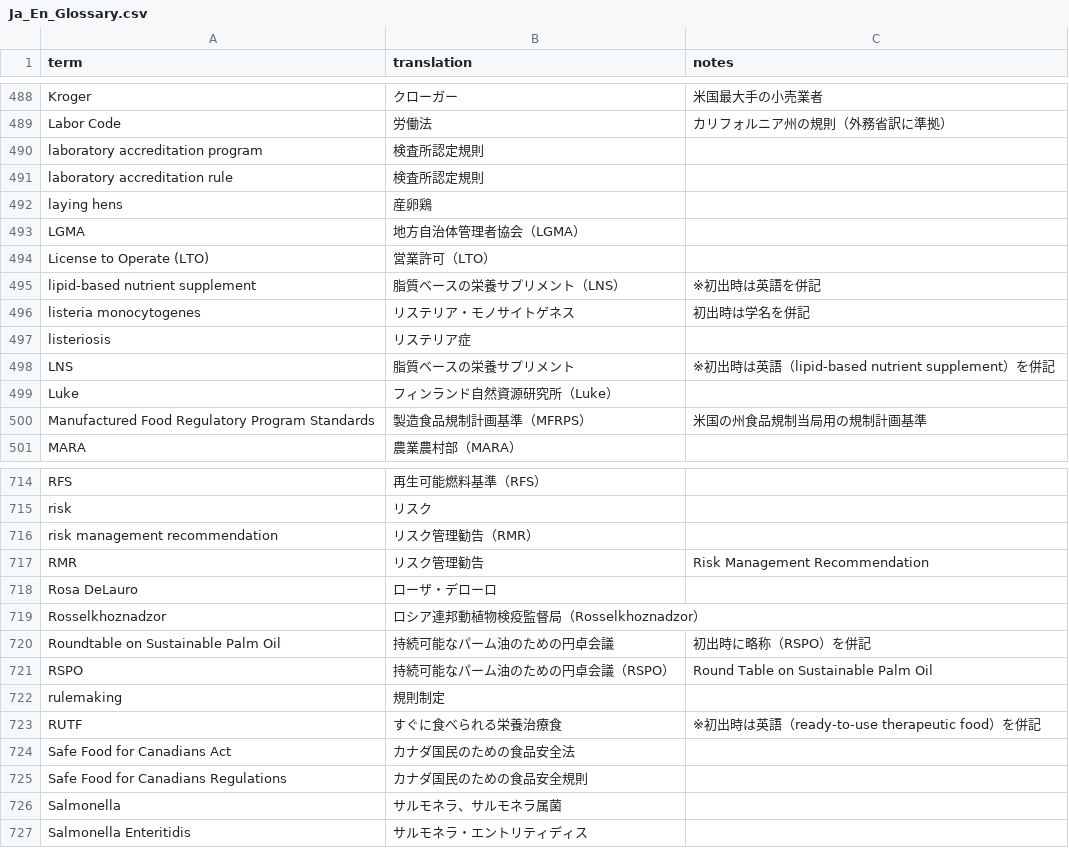
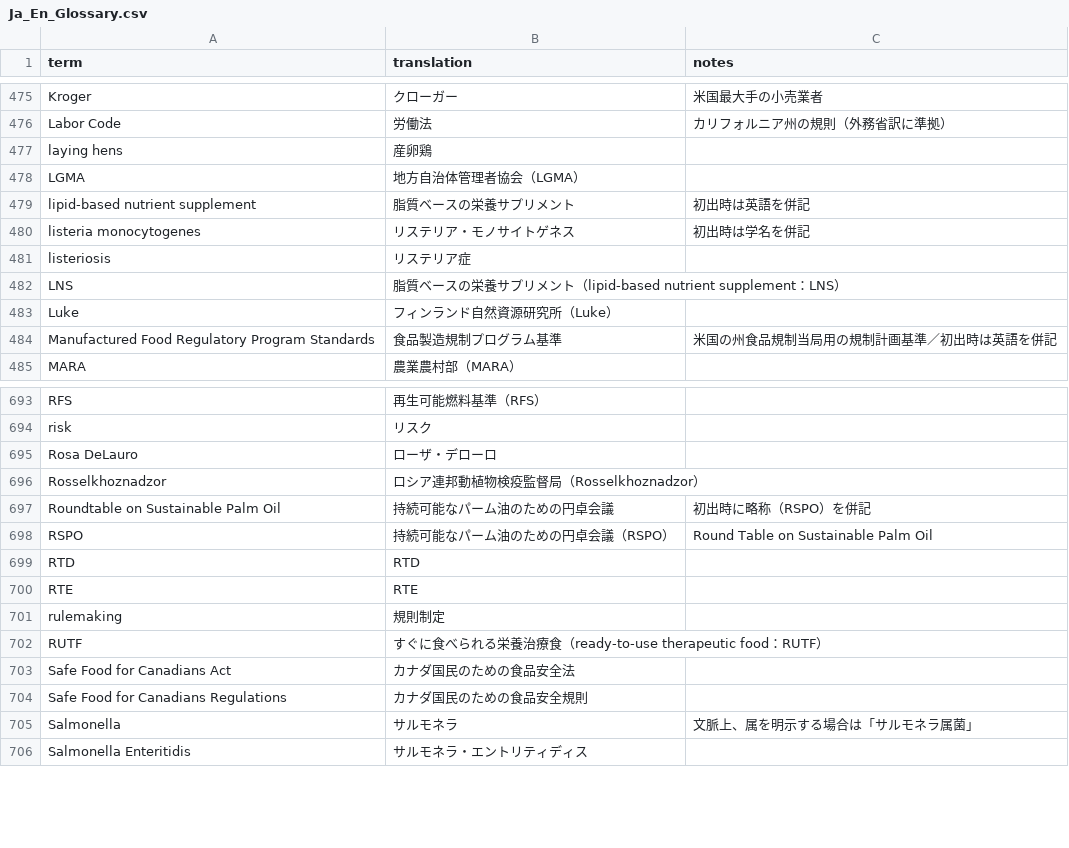
Before and after one commit to koh-kun/search-glossary, a CSV file: glossaries/Ja_En_Glossary.csv, drawn as a sheet; only a part is shown, gaps mark what is left out; the diff covers the shown part only.

Commit message:
Cleaned up and added new terms to JA EN glossary

```diff
--- a/glossaries/Ja_En_Glossary.csv
+++ b/glossaries/Ja_En_Glossary.csv
@@ -489,13 +476,10 @@ Kroger,クローガー,米国最大手の小売業者
 Labor Code,労働法,カリフォルニア州の規則（外務省訳に準拠）
-laboratory accreditation program,検査所認定規則,
-laboratory accreditation rule,検査所認定規則,
 laying hens,産卵鶏,
 LGMA,地方自治体管理者協会（LGMA）,
-License to Operate (LTO),営業許可（LTO）,
-lipid-based nutrient supplement,脂質ベースの栄養サプリメント（LNS）,※初出時は英語を併記
+lipid-based nutrient supplement,脂質ベースの栄養サプリメント,初出時は英語を併記
 listeria monocytogenes,リステリア・モノサイトゲネス,初出時は学名を併記
 listeriosis,リステリア症,
-LNS,脂質ベースの栄養サプリメント,※初出時は英語（lipid-based nutrient supplement）を併記
+LNS,脂質ベースの栄養サプリメント（lipid-based nutrient supplement：LNS）,
 Luke,フィンランド自然資源研究所（Luke）,
-Manufactured Food Regulatory Program Standards,製造食品規制計画基準（MFRPS）,米国の州食品規制当局用の規制計画基準
+Manufactured Food Regulatory Program Standards,食品製造規制プログラム基準,米国の州食品規制当局用の規制計画基準／初出時は英語を併記
 MARA,農業農村部（MARA）,
@@ -715,4 +694,2 @@ RFS,再生可能燃料基準（RFS）,
 risk,リスク,
-risk management recommendation,リスク管理勧告（RMR）,
-RMR,リスク管理勧告,Risk Management Recommendation
 Rosa DeLauro,ローザ・デローロ,
@@ -721,7 +698,9 @@ Roundtable on Sustainable Palm Oil,持続可能なパーム油のための円卓
 RSPO,持続可能なパーム油のための円卓会議（RSPO）,Round Table on Sustainable Palm Oil
+RTD,RTD,
+RTE,RTE,
 rulemaking,規則制定,
-RUTF,すぐに食べられる栄養治療食,※初出時は英語（ready-to-use therapeutic food）を併記
+RUTF,すぐに食べられる栄養治療食（ready-to-use therapeutic food：RUTF）,
 Safe Food for Canadians Act,カナダ国民のための食品安全法,
 Safe Food for Canadians Regulations,カナダ国民のための食品安全規則,
-Salmonella,サルモネラ、サルモネラ属菌,
+Salmonella,サルモネラ,文脈上、属を明示する場合は「サルモネラ属菌」
 Salmonella Enteritidis,サルモネラ・エントリティディス,
```
Also changed, not shown: 13 added rows, 30 removed rows and 69 edited cells elsewhere in this file, 1 other file.
